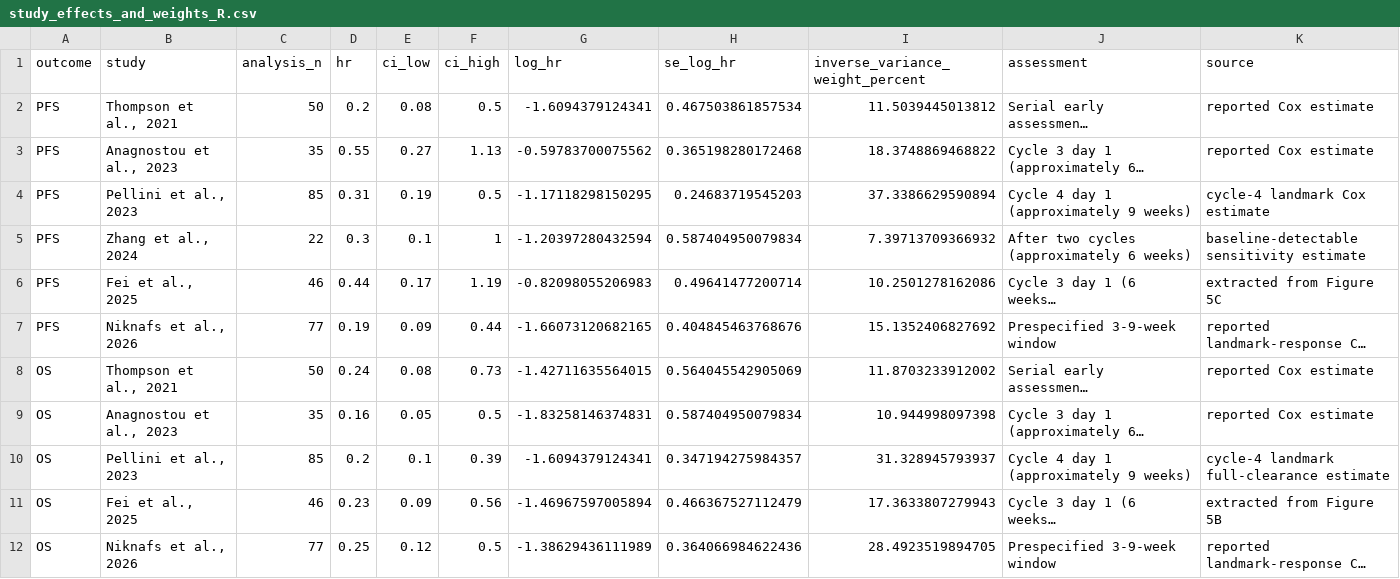
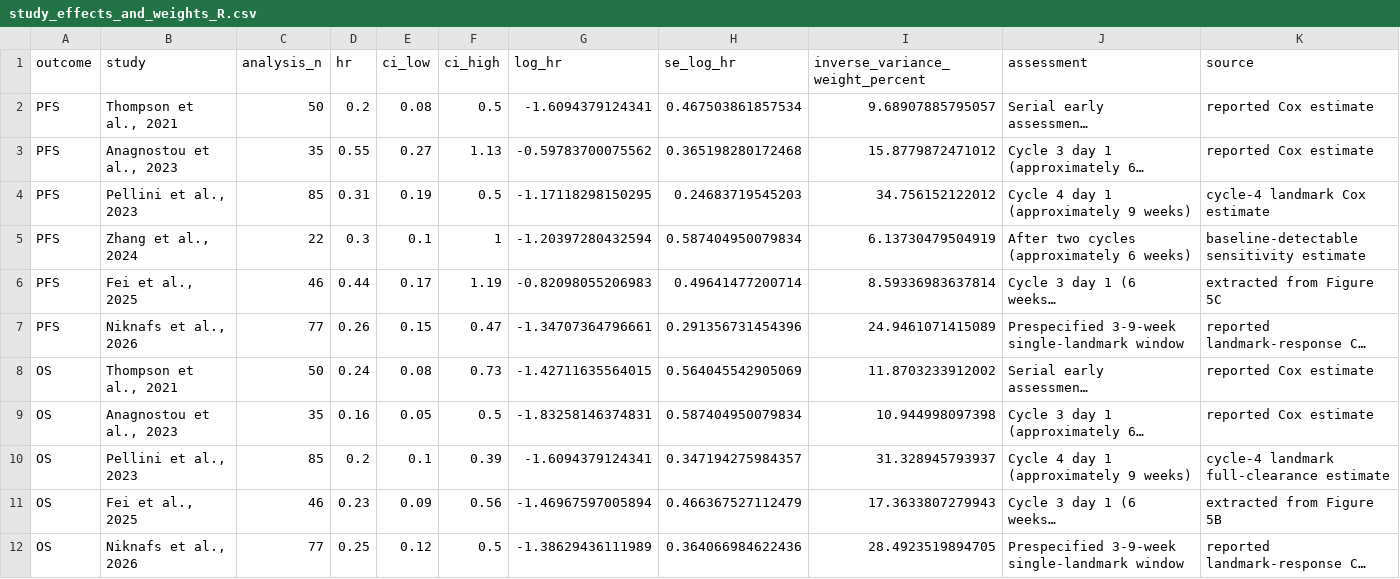
Before and after one commit to owenliem/literate-parakeet, a CSV file: r_meta_outputs_20260815/study_effects_and_weights_R.csv, drawn as a sheet; long unchanged cells end in …; the diff names each change by its address in the sheet, - before the commit and + after, or states it on an @@ line.

```diff
--- a/r_meta_outputs_20260815/study_effects_and_weights_R.csv
+++ b/r_meta_outputs_20260815/study_effects_and_weights_R.csv
-I2 (inverse_variance_weight_percent): 11.5039445013812
+I2 (inverse_variance_weight_percent): 9.68907885795057
-I3 (inverse_variance_weight_percent): 18.3748869468822
+I3 (inverse_variance_weight_percent): 15.8779872471012
-I4 (inverse_variance_weight_percent): 37.3386629590894
+I4 (inverse_variance_weight_percent): 34.756152122012
-I5 (inverse_variance_weight_percent): 7.39713709366932
+I5 (inverse_variance_weight_percent): 6.13730479504919
-I6 (inverse_variance_weight_percent): 10.2501278162086
+I6 (inverse_variance_weight_percent): 8.59336983637814
-D7 (hr): 0.19
+D7 (hr): 0.26
-E7 (ci_low): 0.09
+E7 (ci_low): 0.15
-F7 (ci_high): 0.44
+F7 (ci_high): 0.47
-G7 (log_hr): -1.66073120682165
+G7 (log_hr): -1.34707364796661
-H7 (se_log_hr): 0.404845463768676
+H7 (se_log_hr): 0.291356731454396
-I7 (inverse_variance_weight_percent): 15.1352406827692
+I7 (inverse_variance_weight_percent): 24.9461071415089
-J7 (assessment): Prespecified 3-9-week window
+J7 (assessment): Prespecified 3-9-week single-landmark window
-J12 (assessment): Prespecified 3-9-week window
+J12 (assessment): Prespecified 3-9-week single-landmark window
```
Also changed, not shown: r_meta_outputs_20260815/analysis_input_with_log_effects.csv, r_meta_outputs_20260815/leave_one_out_results_R.csv, 5 other files.
